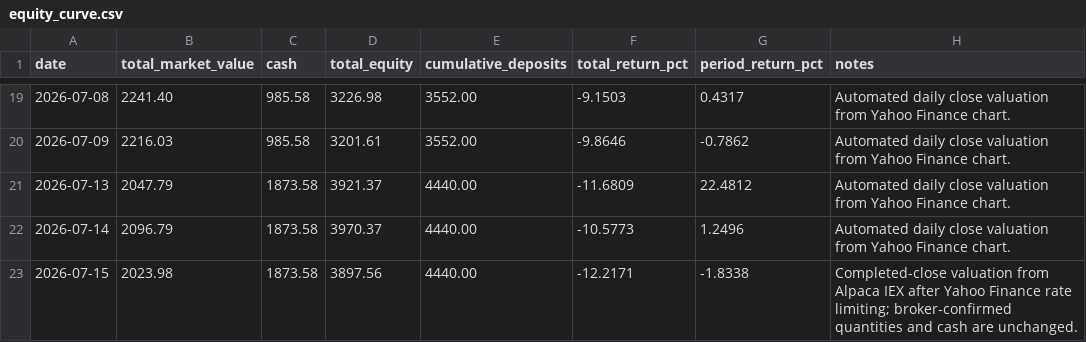
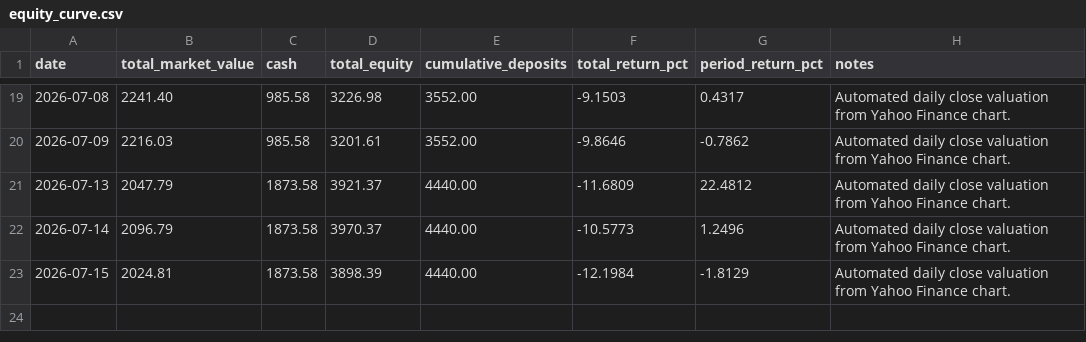
Before and after one commit to WineChord/invest, a CSV file: data/account/equity_curve.csv, drawn as a sheet; only a part is shown, gaps mark what is left out.

```diff
--- a/data/account/equity_curve.csv
+++ b/data/account/equity_curve.csv
@@ -22,2 +22,2 @@ date,total_market_value,cash,total_equity,cumulative_deposits,total_return_pct,p
 2026-07-14,2096.79,1873.58,3970.37,4440.00,-10.5773,1.2496,Automated daily close valuation from Yahoo Finance chart.
-2026-07-15,2023.98,1873.58,3897.56,4440.00,-12.2171,-1.8338,Completed-close valuation from Alpaca IEX after Yahoo Finance rate limiting; broker-confirmed quantities and cash are unchanged.
+2026-07-15,2024.81,1873.58,3898.39,4440.00,-12.1984,-1.8129,Automated daily close valuation from Yahoo Finance chart.
```
Also changed, not shown: data/market/company_metrics.csv, data/market/technical_snapshots.csv, 3 other files.
